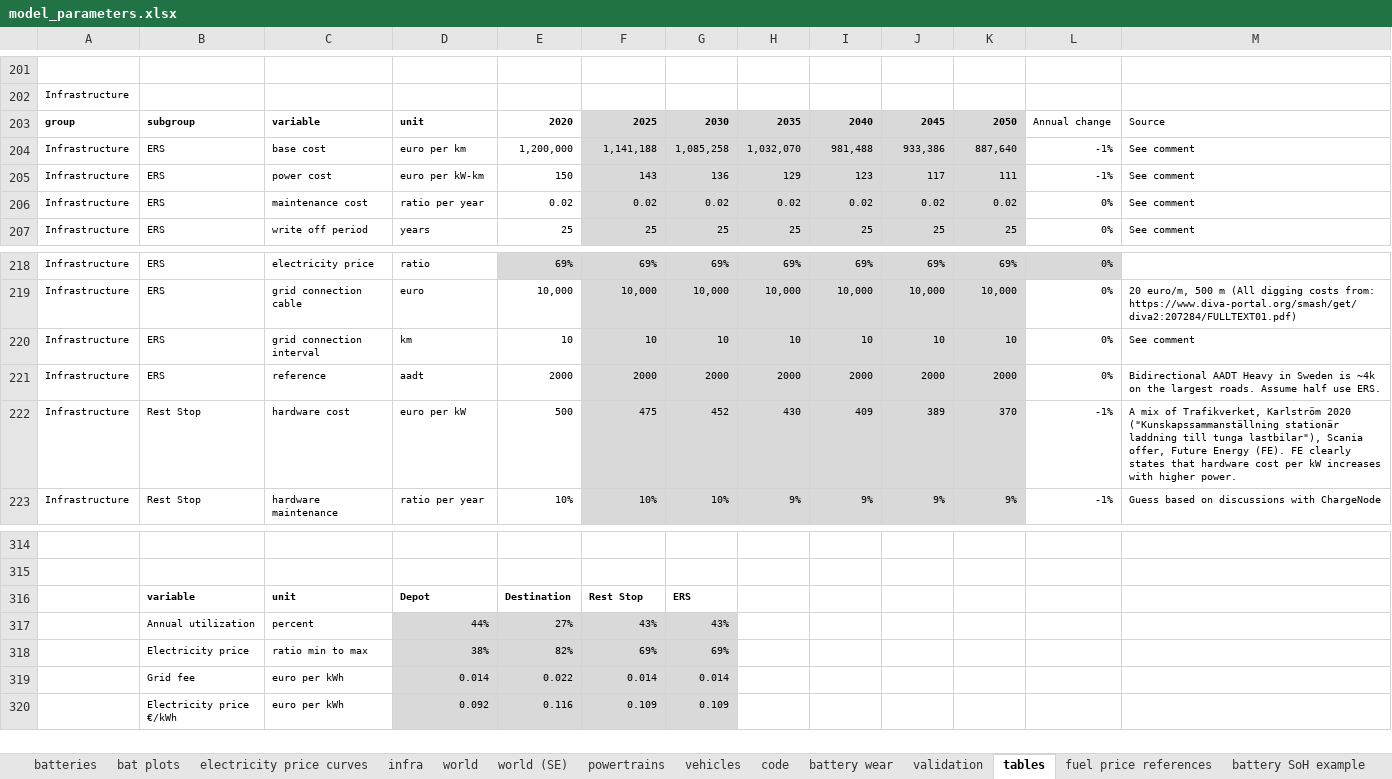
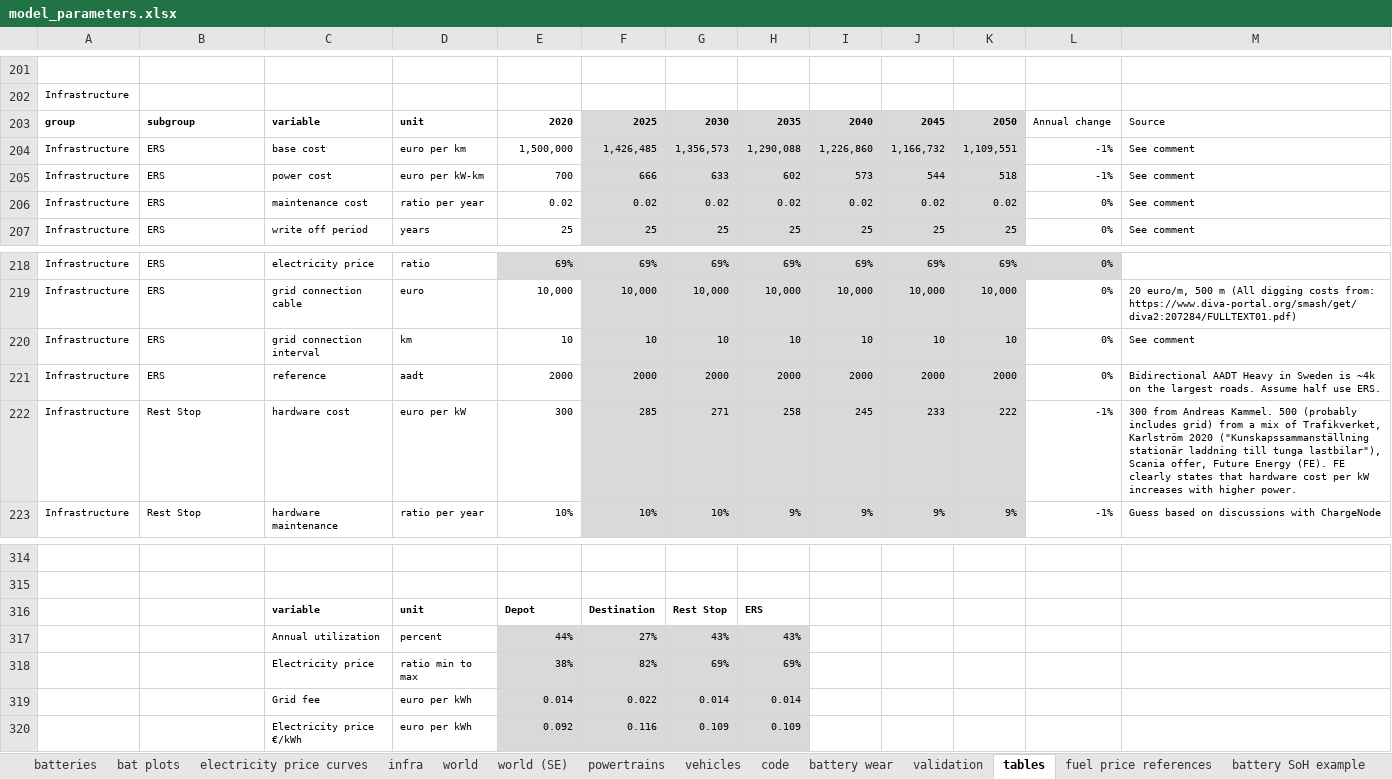
Before and after one commit to JakobRogstadius/MOSTACHI, an Excel workbook: data/model_parameters.xlsx, sheet tables, drawn as a sheet; only a part is shown, gaps mark what is left out; values as stored, in another font and other column widths than the file's, no borders; removed rows and columns are numbered as before the commit, all else as after; the diff covers the shown part only; the diff names each change by its address in the sheet, - before the commit and + after, or states it on an @@ line.

Commit message:
Updates for revision 1 of Electric Road Systems: A No-Regret Investment with Policy Support: - Added printout of estimated remaining simulation time. - Included one step larger battery capacities. - Parameter changes: Increased ERS costs (mainly grid connection), doubled traffic volume, minor improvements in assumed future battery tech. - Added vehicle weight difference impact on energy consumption. - Taxed embodied battery CO2 emissions. - Various code cleanup.

```diff
--- a/data/model_parameters.xlsx (sheet tables)
+++ b/data/model_parameters.xlsx (sheet tables)
-E204: 1,200,000
+E204: 1,500,000
-F204: 1,141,188
+F204: 1,426,485
-G204: 1,085,258
+G204: 1,356,573
-H204: 1,032,070
+H204: 1,290,088
-I204: 981,488
+I204: 1,226,860
-J204: 933,386
+J204: 1,166,732
-K204: 887,640
+K204: 1,109,551
-E205: 150
+E205: 700
-F205: 143
+F205: 666
-G205: 136
+G205: 633
-H205: 129
+H205: 602
-I205: 123
+I205: 573
-J205: 117
+J205: 544
-K205: 111
+K205: 518
-E222: 500
+E222: 300
-F222: 475
+F222: 285
-G222: 452
+G222: 271
-H222: 430
+H222: 258
-I222: 409
+I222: 245
-J222: 389
+J222: 233
-K222: 370
+K222: 222
-M222: A mix of…
+M222: 300 from Andreas Kammel. 500 (probably includes grid) from a mix of…
-row 316:  | variable | unit | Depot | Destination | Rest Stop | ERS
-row 317:  | Annual utilization | percent | 44% | 27% | 43% | 43%
-row 318:  | Electricity price | ratio min to max | 38% | 82% | 69% | 69%
-row 319:  | Grid fee | euro per kWh | 0.014 | 0.022 | 0.014 | 0.014
-row 320:  | Electricity price €/kWh | euro per kWh | 0.092 | 0.116 | 0.109 | 0.109
+row 316:  |  | variable | unit | Depot | Destination | Rest Stop | ERS
+row 317:  |  | Annual utilization | percent | 44% | 27% | 43% | 43%
+row 318:  |  | Electricity price | ratio min to max | 38% | 82% | 69% | 69%
+row 319:  |  | Grid fee | euro per kWh | 0.014 | 0.022 | 0.014 | 0.014
+row 320:  |  | Electricity price €/kWh | euro per kWh | 0.092 | 0.116 | 0.109 | 0.109
```
Also changed, not shown: 169 edited cells and cell formats elsewhere in this sheet, sheet battery wear, sheet batteries, sheet infra, sheet code, sheet vehicles, sheet world, formulas that keep their value, charts or pictures, 10 other files.
